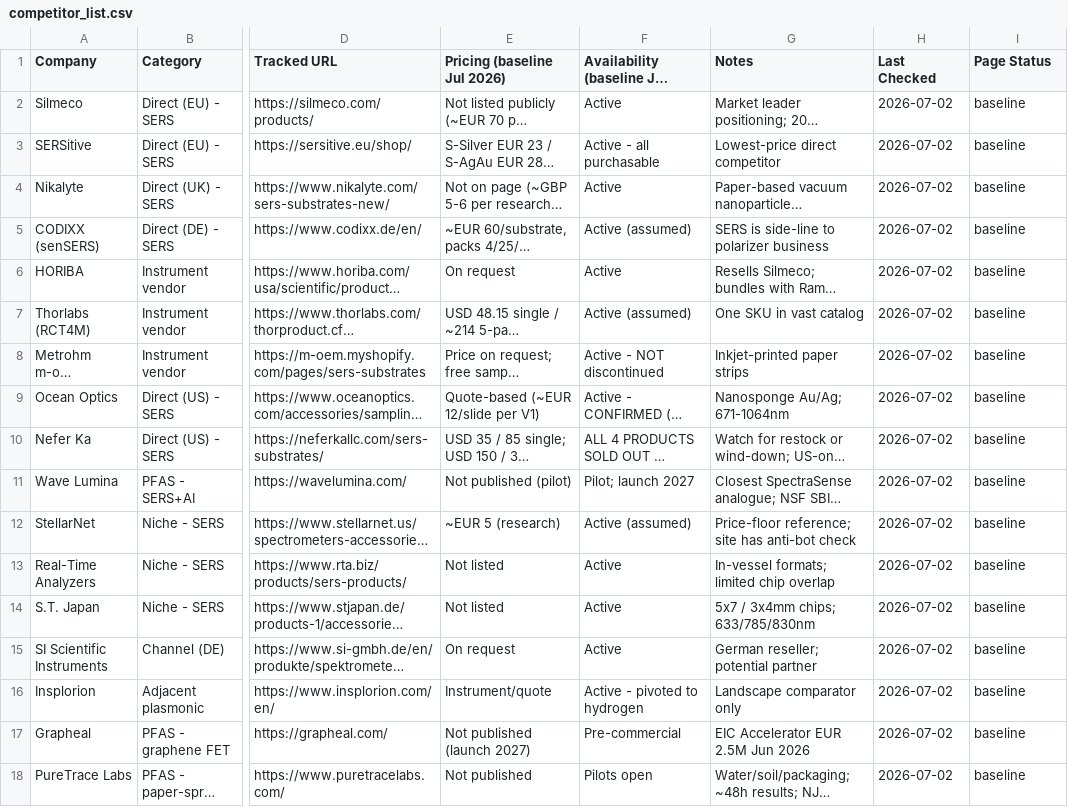
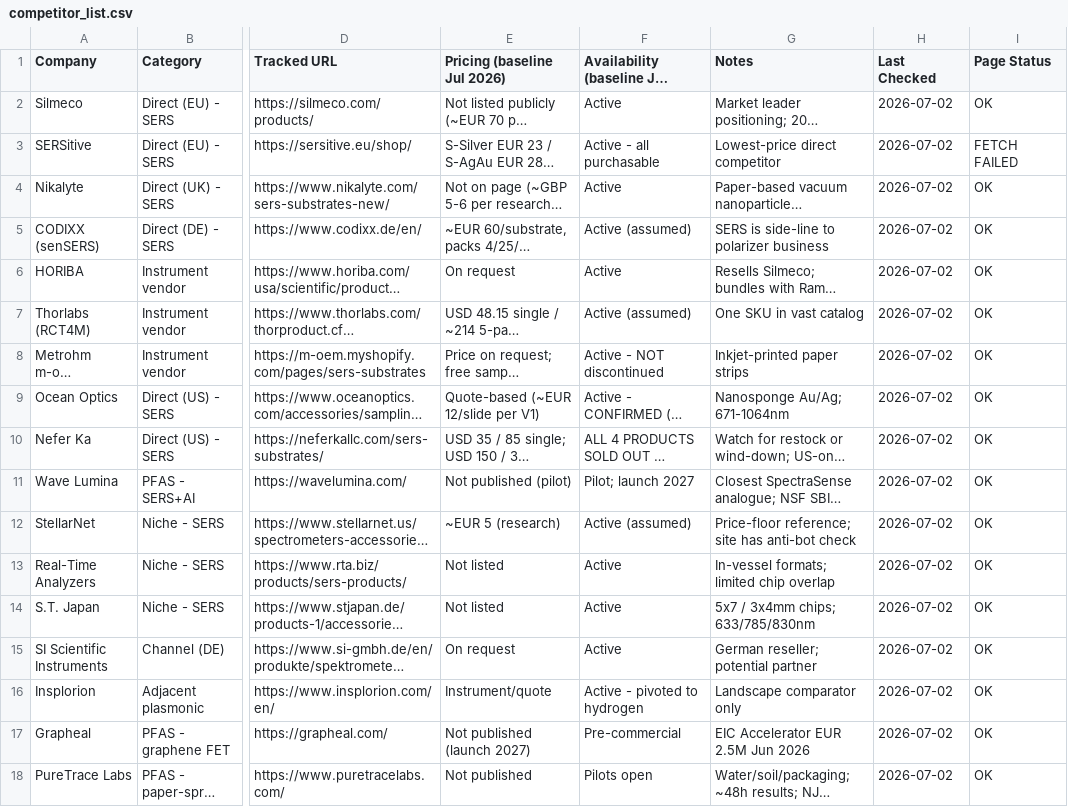
Before and after one commit to ethanlin12369/Auto-Competitor-List, a CSV file: competitor_list.csv, drawn as a sheet; only a part is shown, gaps mark what is left out; long unchanged cells end in …; the diff names each change by its address in the sheet, - before the commit and + after, or states it on an @@ line.

```diff
--- a/competitor_list.csv
+++ b/competitor_list.csv
-I2 (Page Status): baseline
+I2 (Page Status): OK
-I3 (Page Status): baseline
+I3 (Page Status): FETCH FAILED
-I4:I18 (Page Status): baseline
+I4:I18 (Page Status): OK
```
Also changed, not shown: 18 other files.
